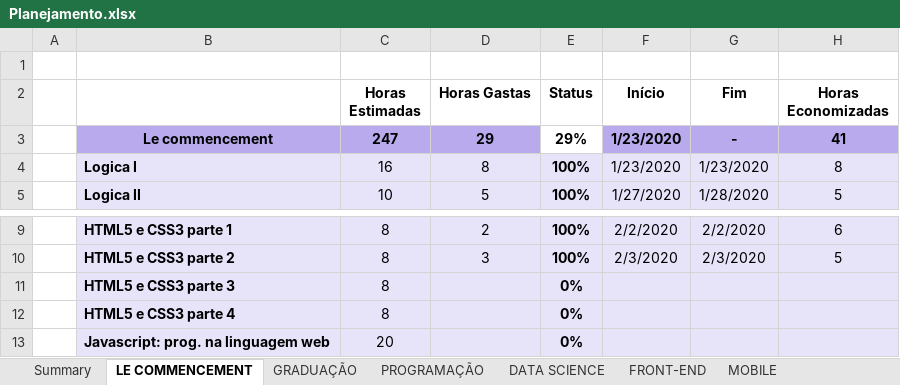
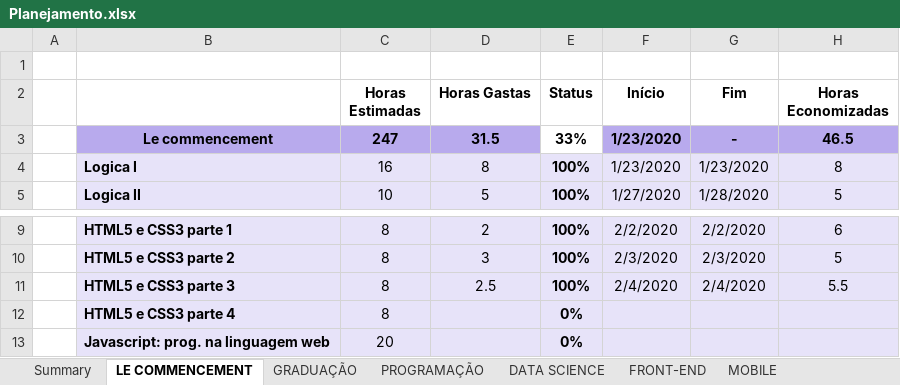
Before and after one commit to GFGandorphi/alura, an Excel workbook: Planejamento.xlsx, sheet LE COMMENCEMENT, drawn as a sheet; only a part is shown, gaps mark what is left out; values as stored, in another font and other column widths than the file's, no borders; conditional formats not drawn; the diff names each change by its address in the sheet, - before the commit and + after, or states it on an @@ line.

```diff
--- a/Planejamento.xlsx (sheet LE COMMENCEMENT)
+++ b/Planejamento.xlsx (sheet LE COMMENCEMENT)
-D3 (Horas Gastas): 29
+D3 (Horas Gastas): 31.5
-E3 (Status): 29%
+E3 (Status): 33%
-H3 (Horas Economizadas): 41
+H3 (Horas Economizadas): 46.5
-D11 (Horas Gastas): (empty)
+D11 (Horas Gastas): 2.5
-E11 (Status): 0%
+E11 (Status): 100%
-F11 (Início): (empty)
+F11 (Início): 2/4/2020
-G11 (Fim): (empty)
+G11 (Fim): 2/4/2020
-H11 (Horas Economizadas): (empty)
+H11 (Horas Economizadas): 5.5
```
Also changed, not shown: sheet FRONT-END, sheet Summary, 16 other files.
